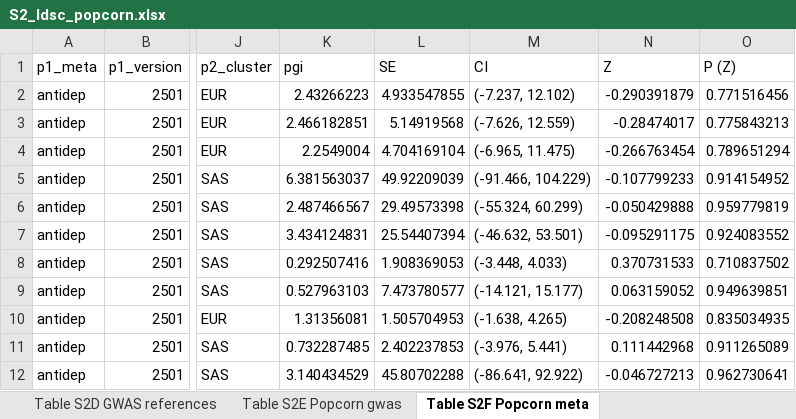
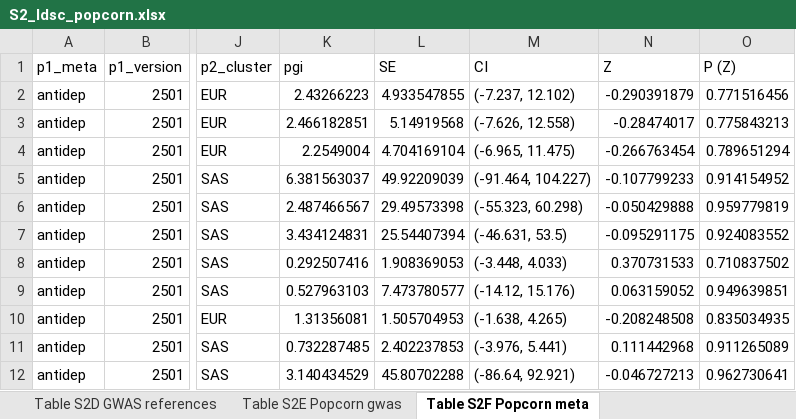
Before and after one commit to ccbs-stradl/antidep-gwas, an Excel workbook: manuscript/tables/S2_ldsc_popcorn.xlsx, sheet Table S2F Popcorn meta, drawn as a sheet; only a part is shown, gaps mark what is left out; values as stored, in another font and other column widths than the file's, no borders; the diff names each change by its address in the sheet, - before the commit and + after, or states it on an @@ line.

Commit message:
add CI to rg tables, using data from log files

```diff
--- a/manuscript/tables/S2_ldsc_popcorn.xlsx (sheet Table S2F Popcorn meta)
+++ b/manuscript/tables/S2_ldsc_popcorn.xlsx (sheet Table S2F Popcorn meta)
-M3 (CI): (-7.626, 12.559)
+M3 (CI): (-7.626, 12.558)
-M5 (CI): (-91.466, 104.229)
+M5 (CI): (-91.464, 104.227)
-M6 (CI): (-55.324, 60.299)
+M6 (CI): (-55.323, 60.298)
-M7 (CI): (-46.632, 53.501)
+M7 (CI): (-46.631, 53.5)
-M9 (CI): (-14.121, 15.177)
+M9 (CI): (-14.12, 15.176)
-M12 (CI): (-86.641, 92.922)
+M12 (CI): (-86.64, 92.921)
```
Also changed, not shown: sheet Table S2E Popcorn gwas, sheet README, sheet Table S2A LDSC gwas, 13 other files.
